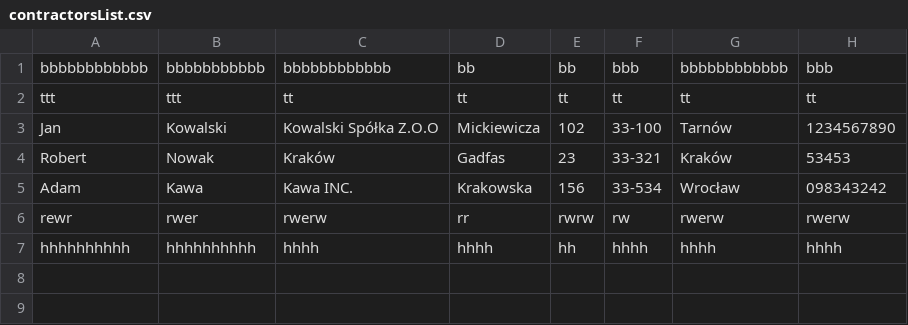
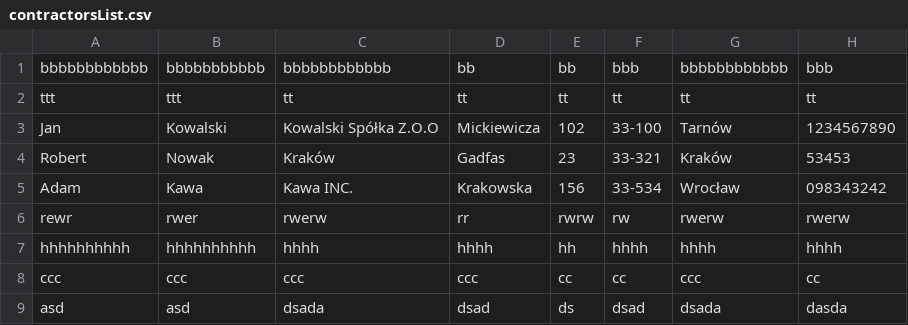
Before and after one commit to robson021/PRlab, a CSV file: contractorsList.csv, drawn as a sheet; the diff names each change by its address in the sheet, - before the commit and + after, or states it on an @@ line.

```diff
--- a/contractorsList.csv
+++ b/contractorsList.csv
+row 8: ccc | ccc | ccc | ccc | cc | cc | ccc | cc
+row 9: asd | asd | dsada | dsad | ds | dsad | dsada | dasda
```
Also changed, not shown: 1 other file.
